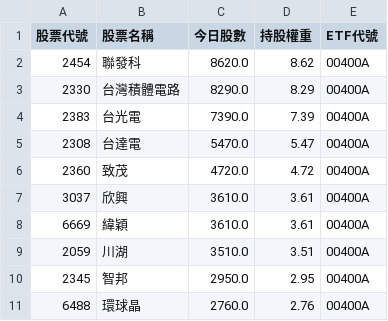
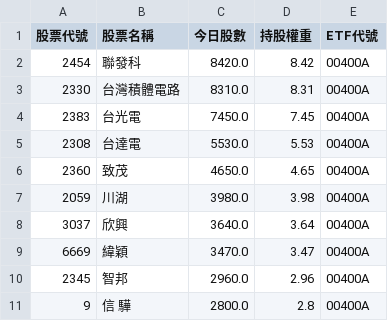
Before and after one commit to caesar263/my-etf-tracker, a CSV file: holdings_00400A.csv, drawn as a sheet.

```diff
--- a/holdings_00400A.csv
+++ b/holdings_00400A.csv
@@ -1,11 +1,11 @@
 股票代號,股票名稱,今日股數,持股權重,ETF代號
-2454,聯發科,8620.0,8.62,00400A
-2330,台灣積體電路,8290.0,8.29,00400A
-2383,台光電,7390.0,7.39,00400A
-2308,台達電,5470.0,5.47,00400A
-2360,致茂,4720.0,4.72,00400A
-3037,欣興,3610.0,3.61,00400A
-6669,緯穎,3610.0,3.61,00400A
-2059,川湖,3510.0,3.51,00400A
-2345,智邦,2950.0,2.95,00400A
-6488,環球晶,2760.0,2.76,00400A
+2454,聯發科,8420.0,8.42,00400A
+2330,台灣積體電路,8310.0,8.31,00400A
+2383,台光電,7450.0,7.45,00400A
+2308,台達電,5530.0,5.53,00400A
+2360,致茂,4650.0,4.65,00400A
+2059,川湖,3980.0,3.98,00400A
+3037,欣興,3640.0,3.64,00400A
+6669,緯穎,3470.0,3.47,00400A
+2345,智邦,2960.0,2.96,00400A
+9,信 驊,2800.0,2.8,00400A
```
Also changed, not shown: final_analysis.csv, holdings_00984A.csv, 14 other files.
